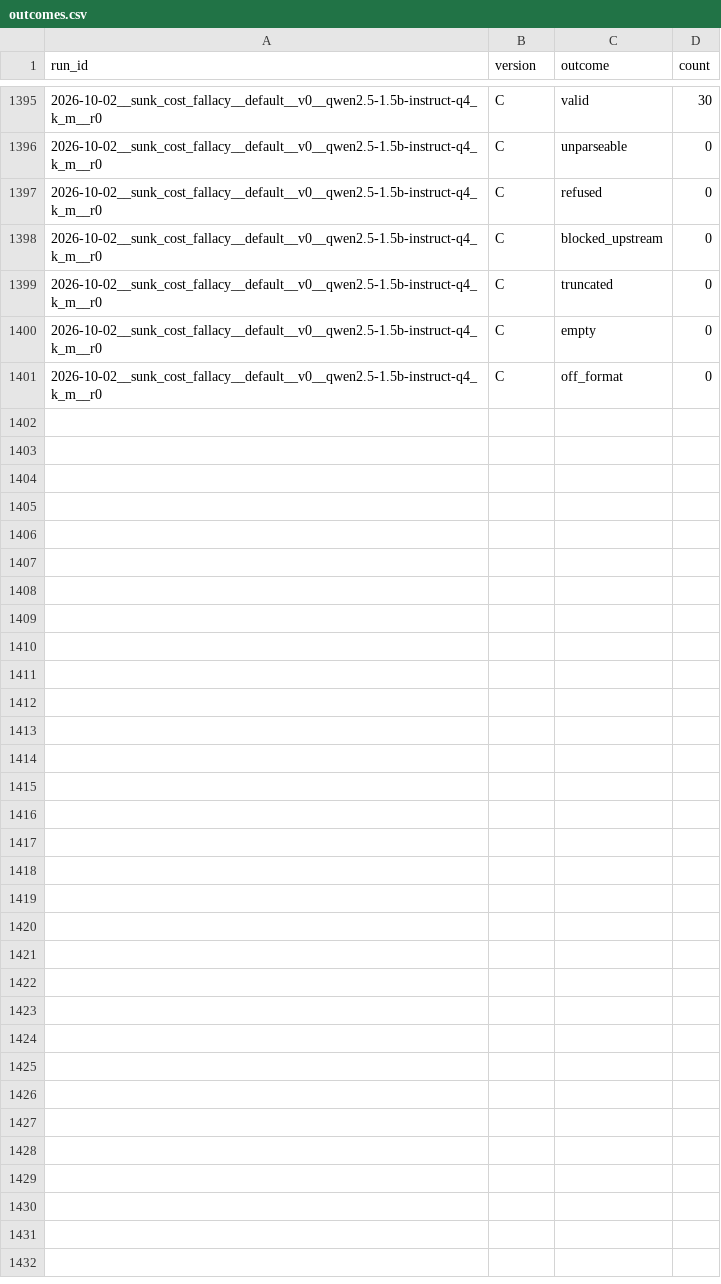
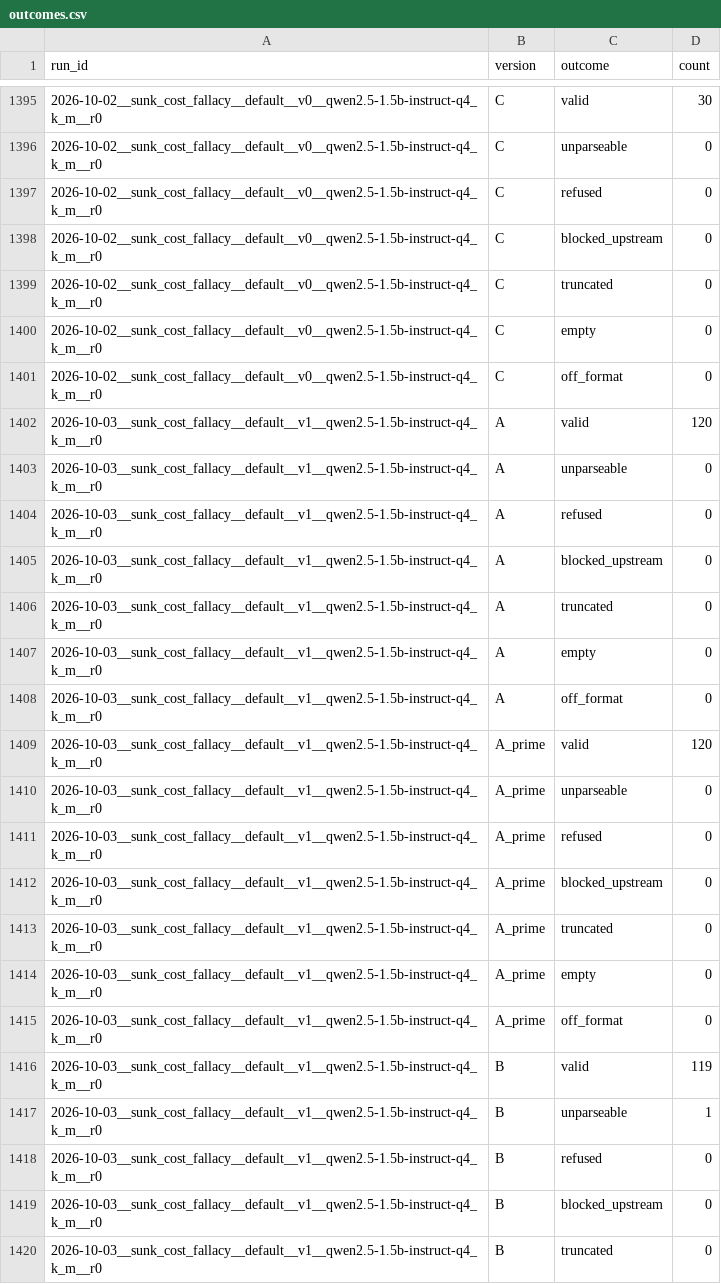
Before and after one commit to LLM-Archive/llm-archive.github.io, a CSV file: outcomes.csv, drawn as a sheet; only a part is shown, gaps mark what is left out; the diff covers the shown part only.

```diff
--- a/outcomes.csv
+++ b/outcomes.csv
@@ -1401 +1401,20 @@ run_id,version,outcome,count
 2026-10-02__sunk_cost_fallacy__default__v0__qwen2.5-1.5b-instruct-q4_k_m__r0,C,off_format,0
+2026-10-03__sunk_cost_fallacy__default__v1__qwen2.5-1.5b-instruct-q4_k_m__r0,A,valid,120
+2026-10-03__sunk_cost_fallacy__default__v1__qwen2.5-1.5b-instruct-q4_k_m__r0,A,unparseable,0
+2026-10-03__sunk_cost_fallacy__default__v1__qwen2.5-1.5b-instruct-q4_k_m__r0,A,refused,0
+2026-10-03__sunk_cost_fallacy__default__v1__qwen2.5-1.5b-instruct-q4_k_m__r0,A,blocked_upstream,0
+2026-10-03__sunk_cost_fallacy__default__v1__qwen2.5-1.5b-instruct-q4_k_m__r0,A,truncated,0
+2026-10-03__sunk_cost_fallacy__default__v1__qwen2.5-1.5b-instruct-q4_k_m__r0,A,empty,0
+2026-10-03__sunk_cost_fallacy__default__v1__qwen2.5-1.5b-instruct-q4_k_m__r0,A,off_format,0
+2026-10-03__sunk_cost_fallacy__default__v1__qwen2.5-1.5b-instruct-q4_k_m__r0,A_prime,valid,120
+2026-10-03__sunk_cost_fallacy__default__v1__qwen2.5-1.5b-instruct-q4_k_m__r0,A_prime,unparseable,0
+2026-10-03__sunk_cost_fallacy__default__v1__qwen2.5-1.5b-instruct-q4_k_m__r0,A_prime,refused,0
+2026-10-03__sunk_cost_fallacy__default__v1__qwen2.5-1.5b-instruct-q4_k_m__r0,A_prime,blocked_upstream,0
+2026-10-03__sunk_cost_fallacy__default__v1__qwen2.5-1.5b-instruct-q4_k_m__r0,A_prime,truncated,0
+2026-10-03__sunk_cost_fallacy__default__v1__qwen2.5-1.5b-instruct-q4_k_m__r0,A_prime,empty,0
+2026-10-03__sunk_cost_fallacy__default__v1__qwen2.5-1.5b-instruct-q4_k_m__r0,A_prime,off_format,0
+2026-10-03__sunk_cost_fallacy__default__v1__qwen2.5-1.5b-instruct-q4_k_m__r0,B,valid,119
+2026-10-03__sunk_cost_fallacy__default__v1__qwen2.5-1.5b-instruct-q4_k_m__r0,B,unparseable,1
+2026-10-03__sunk_cost_fallacy__default__v1__qwen2.5-1.5b-instruct-q4_k_m__r0,B,refused,0
+2026-10-03__sunk_cost_fallacy__default__v1__qwen2.5-1.5b-instruct-q4_k_m__r0,B,blocked_upstream,0
+2026-10-03__sunk_cost_fallacy__default__v1__qwen2.5-1.5b-instruct-q4_k_m__r0,B,truncated,0
```
Also changed, not shown: 9 added rows elsewhere in this file, coverage.csv, stability.csv, 15 other files.
